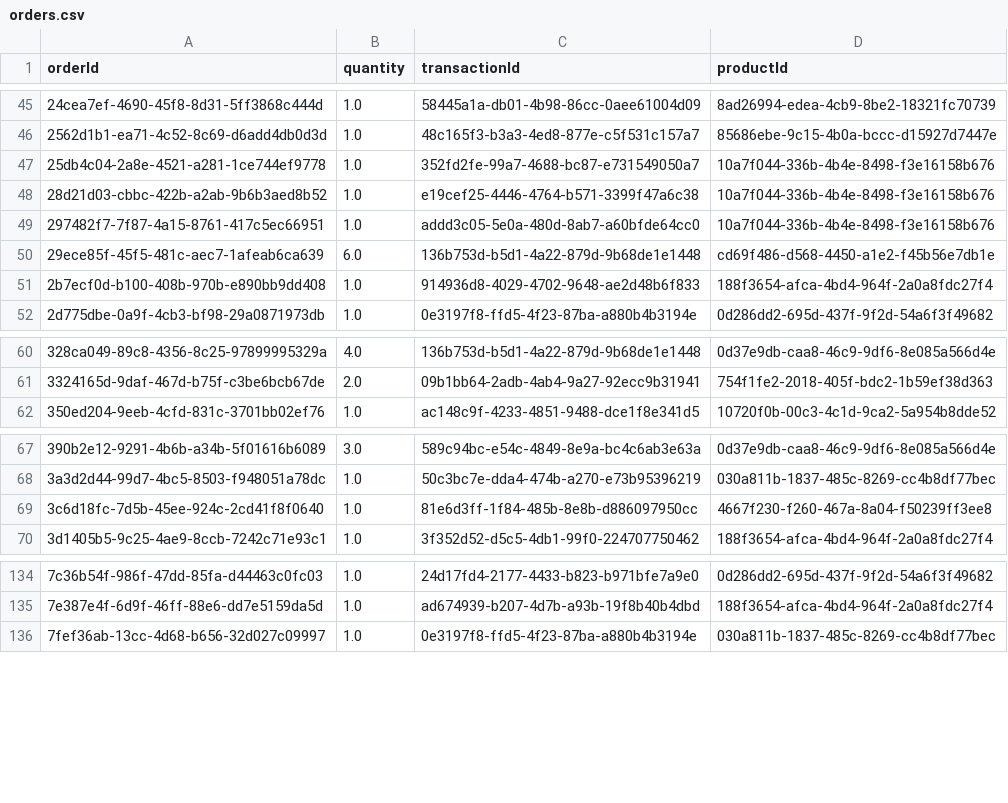
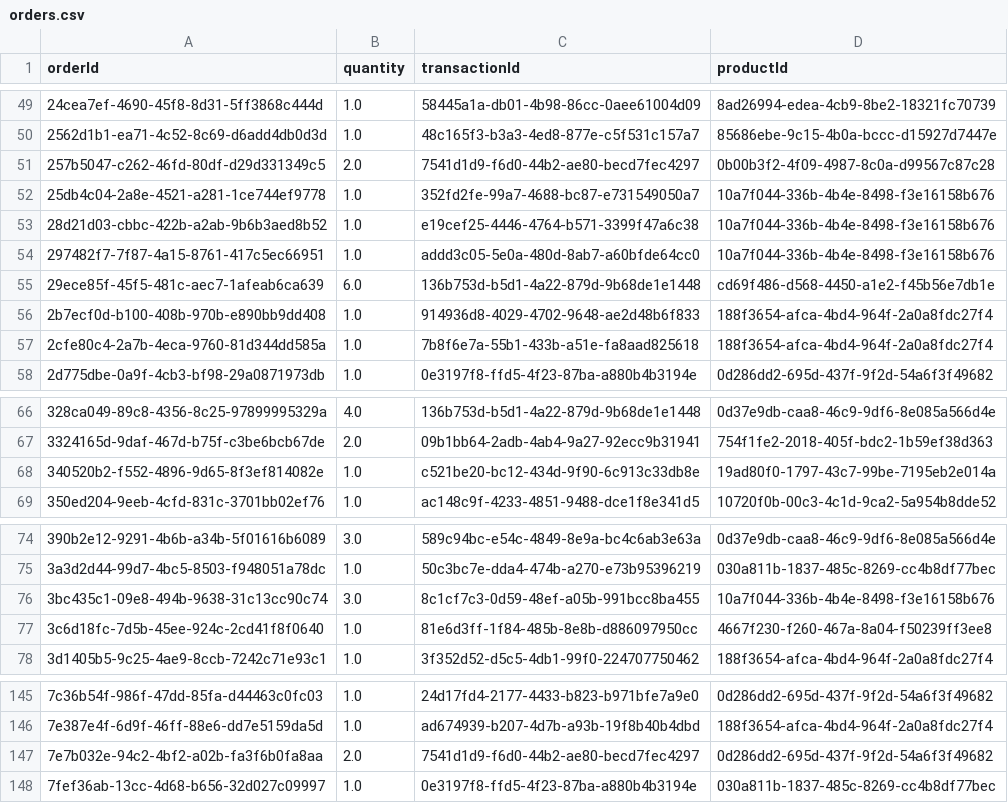
Before and after one commit to arsaikia/EWA_Term_Project, a CSV file: backend/_data/orders.csv, drawn as a sheet; only a part is shown, gaps mark what is left out; the diff covers the shown part only.

```diff
--- a/backend/_data/orders.csv
+++ b/backend/_data/orders.csv
@@ -46,2 +50,3 @@ orderId,quantity,transactionId,productId
 2562d1b1-ea71-4c52-8c69-d6add4db0d3d,1.0,48c165f3-b3a3-4ed8-877e-c5f531c157a7,85686ebe-9c15-4b0a-bccc-d15927d7447e
+257b5047-c262-46fd-80df-d29d331349c5,2.0,7541d1d9-f6d0-44b2-ae80-becd7fec4297,0b00b3f2-4f09-4987-8c0a-d99567c87c28
 25db4c04-2a8e-4521-a281-1ce744ef9778,1.0,352fd2fe-99a7-4688-bc87-e731549050a7,10a7f044-336b-4b4e-8498-f3e16158b676
@@ -51,2 +56,3 @@ orderId,quantity,transactionId,productId
 2b7ecf0d-b100-408b-970b-e890bb9dd408,1.0,914936d8-4029-4702-9648-ae2d48b6f833,188f3654-afca-4bd4-964f-2a0a8fdc27f4
+2cfe80c4-2a7b-4eca-9760-81d344dd585a,1.0,7b8f6e7a-55b1-433b-a51e-fa8aad825618,188f3654-afca-4bd4-964f-2a0a8fdc27f4
 2d775dbe-0a9f-4cb3-bf98-29a0871973db,1.0,0e3197f8-ffd5-4f23-87ba-a880b4b3194e,0d286dd2-695d-437f-9f2d-54a6f3f49682
@@ -61,2 +67,3 @@ orderId,quantity,transactionId,productId
 3324165d-9daf-467d-b75f-c3be6bcb67de,2.0,09b1bb64-2adb-4ab4-9a27-92ecc9b31941,754f1fe2-2018-405f-bdc2-1b59ef38d363
+340520b2-f552-4896-9d65-8f3ef814082e,1.0,c521be20-bc12-434d-9f90-6c913c33db8e,19ad80f0-1797-43c7-99be-7195eb2e014a
 350ed204-9eeb-4cfd-831c-3701bb02ef76,1.0,ac148c9f-4233-4851-9488-dce1f8e341d5,10720f0b-00c3-4c1d-9ca2-5a954b8dde52
@@ -68,2 +75,3 @@ orderId,quantity,transactionId,productId
 3a3d2d44-99d7-4bc5-8503-f948051a78dc,1.0,50c3bc7e-dda4-474b-a270-e73b95396219,030a811b-1837-485c-8269-cc4b8df77bec
+3bc435c1-09e8-494b-9638-31c13cc90c74,3.0,8c1cf7c3-0d59-48ef-a05b-991bcc8ba455,10a7f044-336b-4b4e-8498-f3e16158b676
 3c6d18fc-7d5b-45ee-924c-2cd41f8f0640,1.0,81e6d3ff-1f84-485b-8e8b-d886097950cc,4667f230-f260-467a-8a04-f50239ff3ee8
@@ -135,2 +146,3 @@ orderId,quantity,transactionId,productId
 7e387e4f-6d9f-46ff-88e6-dd7e5159da5d,1.0,ad674939-b207-4d7b-a93b-19f8b40b4dbd,188f3654-afca-4bd4-964f-2a0a8fdc27f4
+7e7b032e-94c2-4bf2-a02b-fa3f6b0fa8aa,2.0,7541d1d9-f6d0-44b2-ae80-becd7fec4297,0d286dd2-695d-437f-9f2d-54a6f3f49682
 7fef36ab-13cc-4d68-b656-32d027c09997,1.0,0e3197f8-ffd5-4f23-87ba-a880b4b3194e,030a811b-1837-485c-8269-cc4b8df77bec
```
Also changed, not shown: 15 added rows elsewhere in this file, backend/_data/products.csv, 15 other files.
